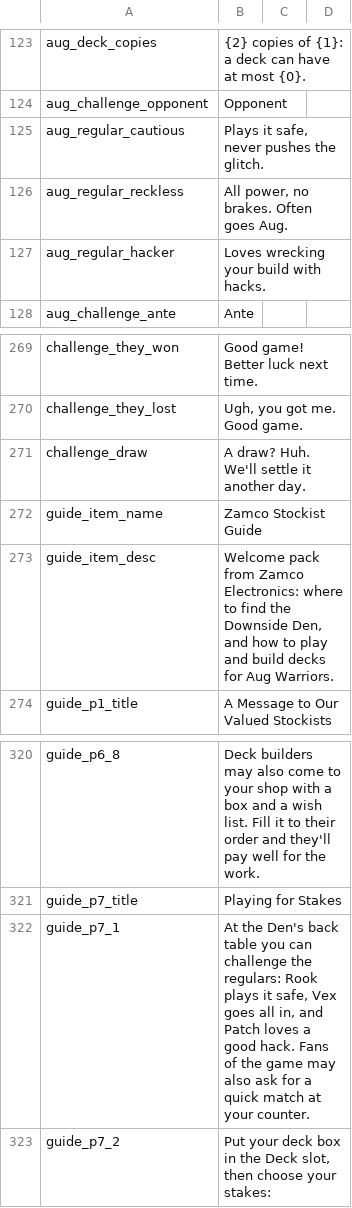
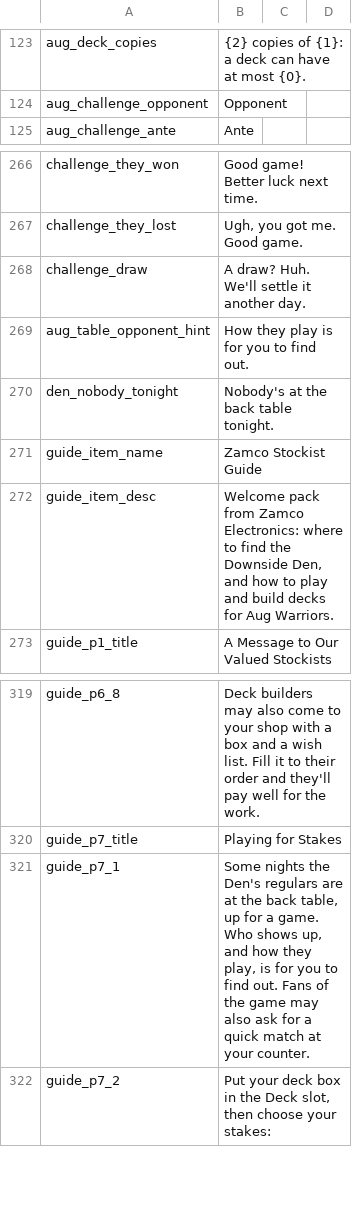
Before and after one commit to dysonzed/Zams-Collectibles, a CSV file: Localization/en.csv, drawn as a sheet; only a part is shown, gaps mark what is left out.

```diff
--- a/Localization/en.csv
+++ b/Localization/en.csv
@@ -124,5 +124,2 @@ aug_deck_copies,"{2} copies of {1}: a deck can have at most {0}."
 aug_challenge_opponent,Opponent
-aug_regular_cautious,"Plays it safe, never pushes the glitch."
-aug_regular_reckless,"All power, no brakes. Often goes Aug."
-aug_regular_hacker,Loves wrecking your build with hacks.
 aug_challenge_ante,Ante
@@ -271,2 +268,4 @@ challenge_they_lost,"Ugh, you got me. Good game."
 challenge_draw,"A draw? Huh. We'll settle it another day."
+aug_table_opponent_hint,How they play is for you to find out.
+den_nobody_tonight,Nobody's at the back table tonight.
 guide_item_name,Zamco Stockist Guide
@@ -321,3 +320,3 @@ guide_p6_8,Deck builders may also come to your shop with a box and a wish list.
 guide_p7_title,Playing for Stakes
-guide_p7_1,"At the Den's back table you can challenge the regulars: Rook plays it safe, Vex goes all in, and Patch loves a good hack. Fans of the game may also ask for a quick match at your counter."
+guide_p7_1,"Some nights the Den's regulars are at the back table, up for a game. Who shows up, and how they play, is for you to find out. Fans of the game may also ask for a quick match at your counter."
 guide_p7_2,"Put your deck box in the Deck slot, then choose your stakes:"
```
Also changed, not shown: Localization/zh.csv, 8 other files.
